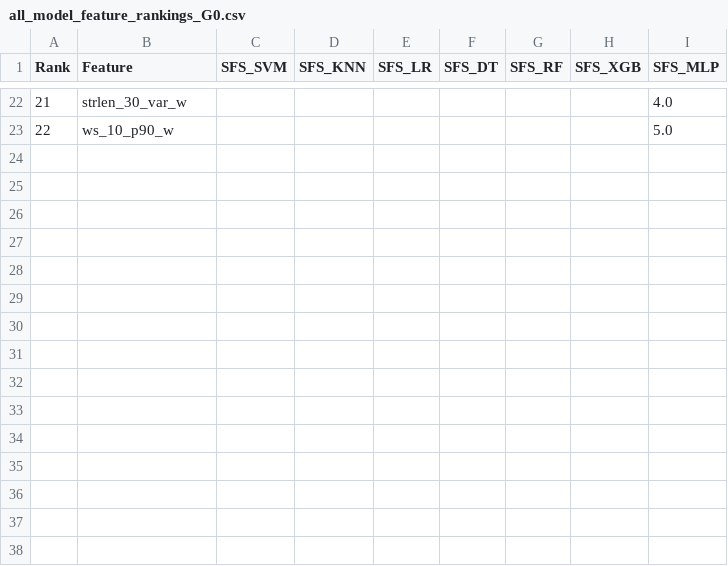
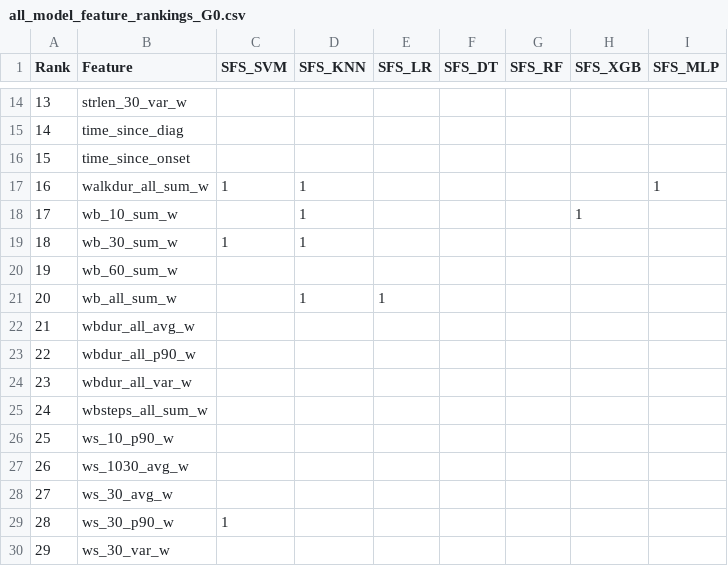
Before and after one commit to neilireson/dmo4progression, a CSV file: config/all_model_feature_rankings_G0.csv, drawn as a sheet; only a part is shown, gaps mark what is left out; addresses are those after the commit; the diff covers the shown part only; the diff names each change by its address in the sheet, - before the commit and + after, or states it on an @@ line.

```diff
--- a/config/all_model_feature_rankings_G0.csv
+++ b/config/all_model_feature_rankings_G0.csv
@@ column A (Rank) renumbered between rows 8 and 26 @@
-I14 (SFS_MLP): 4.0
+I14 (SFS_MLP): (empty)
+row 15: 14 | time_since_diag
+row 16: 15 | time_since_onset
+row 17: 16 | walkdur_all_sum_w | 1 | 1 |  |  |  |  | 1
+row 18: 17 | wb_10_sum_w |  | 1 |  |  |  | 1
+row 19: 18 | wb_30_sum_w | 1 | 1
+row 20: 19 | wb_60_sum_w
+row 21: 20 | wb_all_sum_w |  | 1 | 1
+row 22: 21 | wbdur_all_avg_w
+row 23: 22 | wbdur_all_p90_w
+row 24: 23 | wbdur_all_var_w
+row 25: 24 | wbsteps_all_sum_w
-I26 (SFS_MLP): 5.0
+I26 (SFS_MLP): (empty)
+row 27: 26 | ws_1030_avg_w
+row 28: 27 | ws_30_avg_w
+row 29: 28 | ws_30_p90_w | 1
+row 30: 29 | ws_30_var_w
```
Also changed, not shown: 8 added rows, 16 removed rows and 11 edited cells elsewhere in this file, config/all_model_feature_rankings_G1.csv, config/all_model_feature_rankings_G3.csv, 2 other files.
